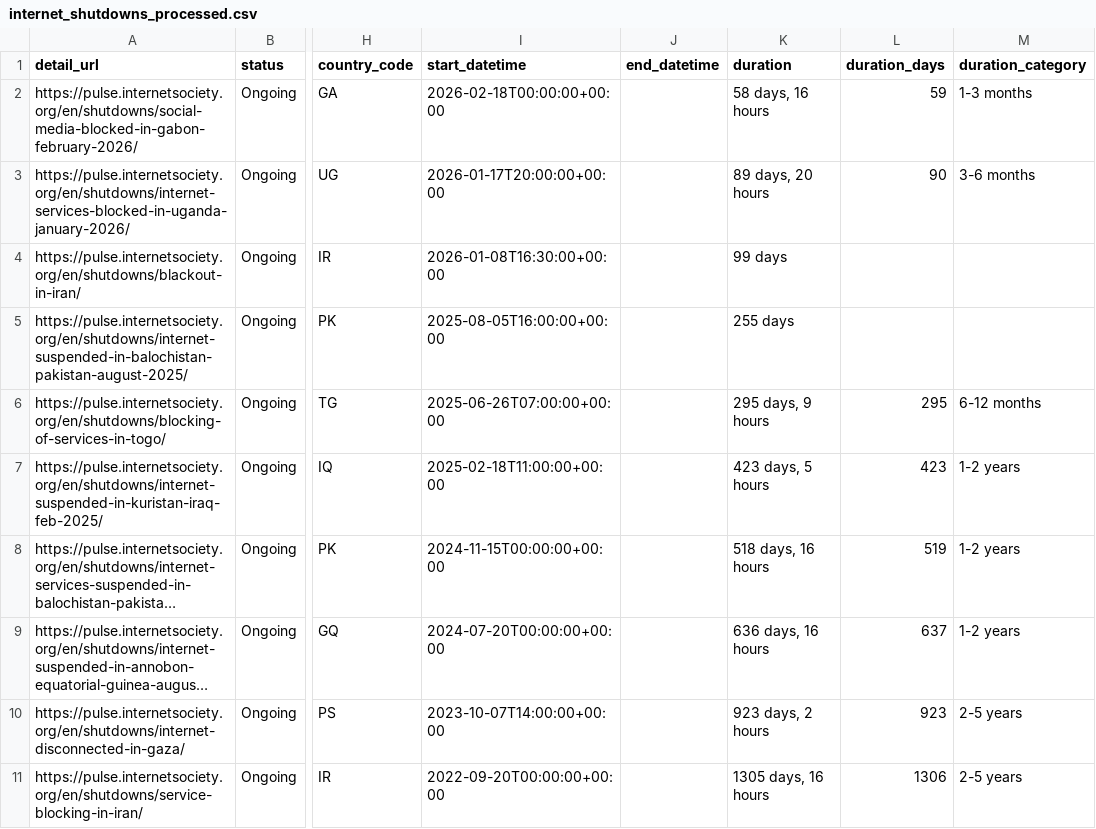
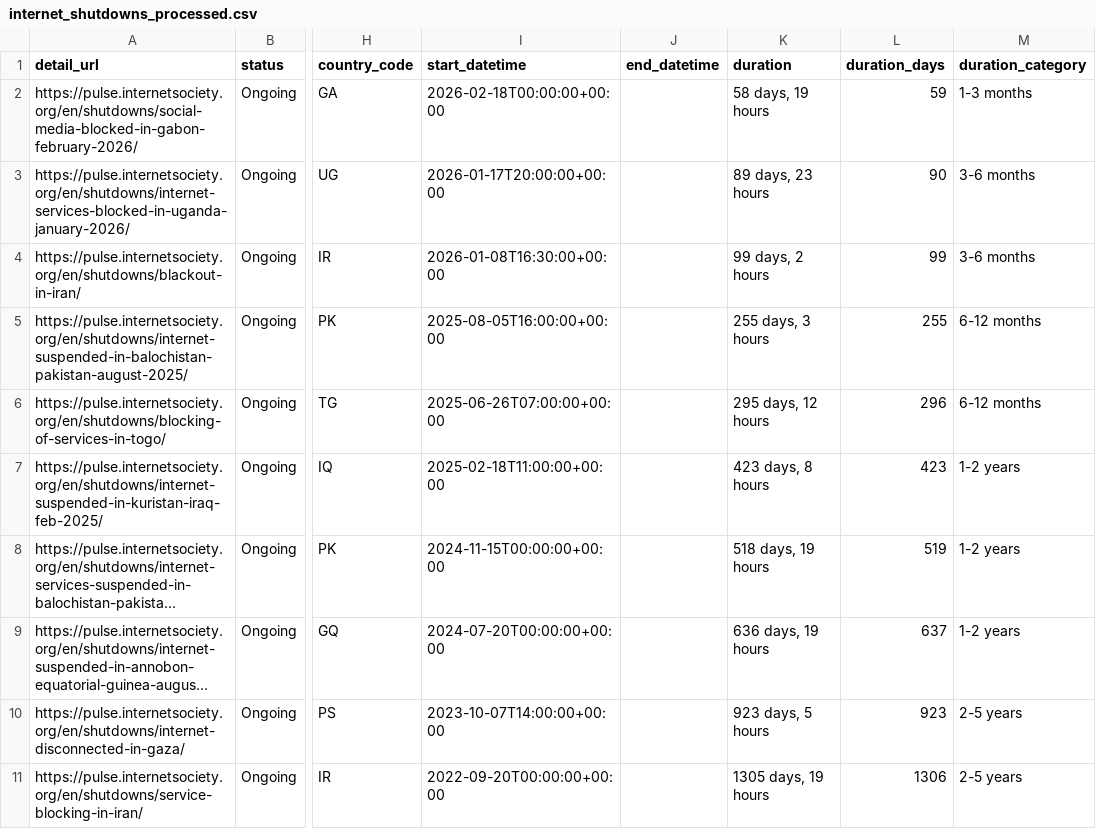
Before and after one commit to ccb2195-ux/Internet-Shutdown-Tracker, a CSV file: internet_shutdowns_processed.csv, drawn as a sheet; only a part is shown, gaps mark what is left out; long unchanged cells end in …; the diff names each change by its address in the sheet, - before the commit and + after, or states it on an @@ line.

```diff
--- a/internet_shutdowns_processed.csv
+++ b/internet_shutdowns_processed.csv
-K2 (duration): 58 days, 16 hours
+K2 (duration): 58 days, 19 hours
-K3 (duration): 89 days, 20 hours
+K3 (duration): 89 days, 23 hours
-K4 (duration): 99 days
+K4 (duration): 99 days, 2 hours
-L4 (duration_days): (empty)
+L4 (duration_days): 99
-M4 (duration_category): (empty)
+M4 (duration_category): 3-6 months
-K5 (duration): 255 days
+K5 (duration): 255 days, 3 hours
-L5 (duration_days): (empty)
+L5 (duration_days): 255
-M5 (duration_category): (empty)
+M5 (duration_category): 6-12 months
-K6 (duration): 295 days, 9 hours
+K6 (duration): 295 days, 12 hours
-L6 (duration_days): 295
+L6 (duration_days): 296
-K7 (duration): 423 days, 5 hours
+K7 (duration): 423 days, 8 hours
-K8 (duration): 518 days, 16 hours
+K8 (duration): 518 days, 19 hours
-K9 (duration): 636 days, 16 hours
+K9 (duration): 636 days, 19 hours
-K10 (duration): 923 days, 2 hours
+K10 (duration): 923 days, 5 hours
-K11 (duration): 1305 days, 16 hours
+K11 (duration): 1305 days, 19 hours
```
Also changed, not shown: internet_shutdowns_ongoing.csv.
